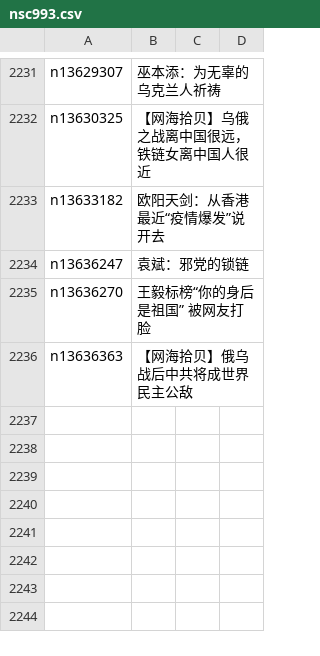
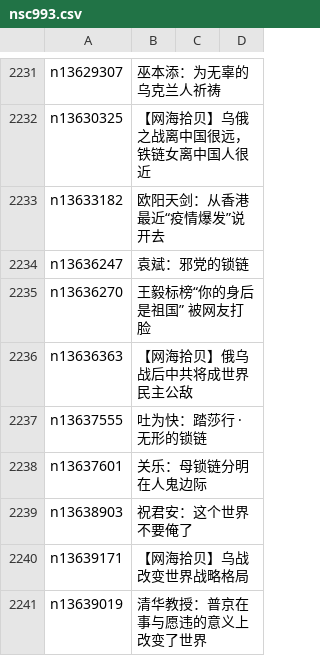
Before and after one commit to easy2view/epoch-comment, a CSV file: indexes/nsc993.csv, drawn as a sheet; only a part is shown, gaps mark what is left out.

```diff
--- a/indexes/nsc993.csv
+++ b/indexes/nsc993.csv
@@ -2236 +2236,6 @@ n13636270,王毅标榜“你的身后是祖国” 被网友打脸
 n13636363,【网海拾贝】俄乌战后中共将成世界民主公敌
+n13637555,吐为快：踏莎行 · 无形的锁链
+n13637601,关乐：母锁链分明在人鬼边际
+n13638903,祝君安：这个世界不要俺了
+n13639171,【网海拾贝】乌战改变世界战略格局
+n13639019,清华教授：普京在事与愿违的意义上改变了世界
```
Also changed, not shown: indexes/nsc1025.csv, 21 other files.
